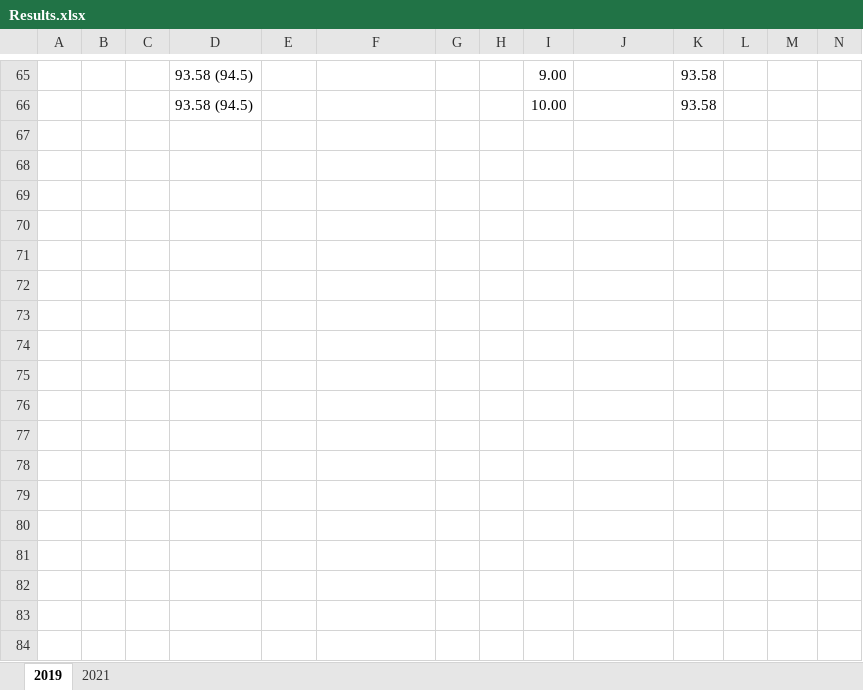
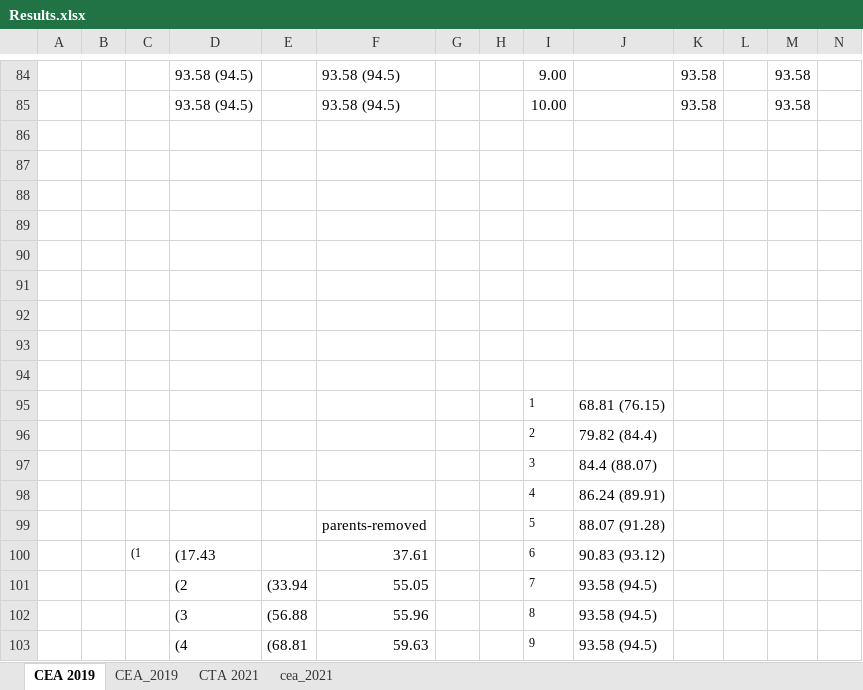
Before and after one commit to zdetor54/nov-city-ms-project, an Excel workbook: report/Results.xlsx, sheet CEA 2019, drawn as a sheet; only a part is shown, gaps mark what is left out; values as stored, in another font and other column widths than the file's, no borders; charts and pictures not drawn; addresses are those after the commit; the diff covers the shown part only; the diff names each change by its address in the sheet, - before the commit and + after, or states it on an @@ line.

```diff
--- a/report/Results.xlsx (sheet CEA 2019)
+++ b/report/Results.xlsx (sheet CEA 2019)
-sheet tab: 2019
+sheet tab: CEA 2019
-sheet tab: 2021
+sheet tab: CTA 2021
+sheet tab: CEA_2019
+sheet tab: cea_2021
-F84:F85: (empty)
+F84:F85: 93.58 (94.5)
-M84:M85: (empty)
+M84:M85: 93.58
+row 86: (empty)
+row 87: (empty)
+row 88: (empty)
+row 89: (empty)
+row 90: (empty)
+row 91: (empty)
+row 92: (empty)
+row 93: (empty)
+row 94: (empty)
+row 95:  |  |  |  |  |  |  |  | 1 | 68.81 (76.15)
+row 96:  |  |  |  |  |  |  |  | 2 | 79.82 (84.4)
+row 97:  |  |  |  |  |  |  |  | 3 | 84.4 (88.07)
+row 98:  |  |  |  |  |  |  |  | 4 | 86.24 (89.91)
+row 99:  |  |  |  |  | parents-removed |  |  | 5 | 88.07 (91.28)
+row 100:  |  | (1 | (17.43 |  | 37.61 |  |  | 6 | 90.83 (93.12)
+row 101:  |  |  | (2 | (33.94 | 55.05 |  |  | 7 | 93.58 (94.5)
+row 102:  |  |  | (3 | (56.88 | 55.96 |  |  | 8 | 93.58 (94.5)
+row 103:  |  |  | (4 | (68.81 | 59.63 |  |  | 9 | 93.58 (94.5)
```
Also changed, not shown: 30 added rows and 39 edited cells elsewhere in this sheet, charts or pictures, 9 other files.
